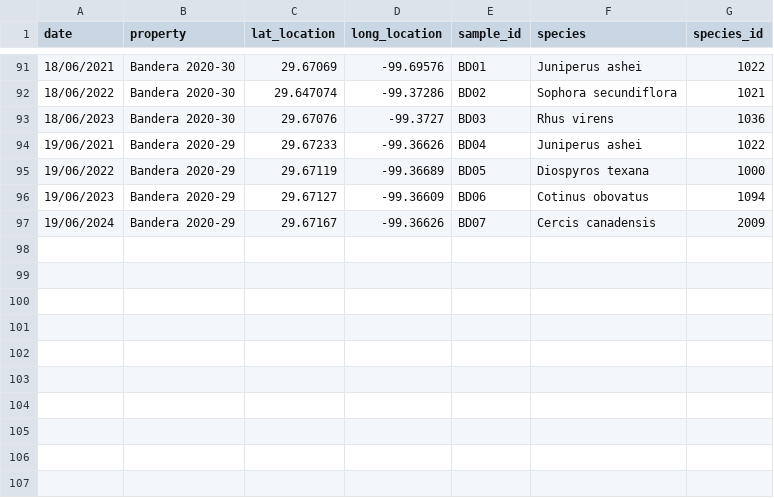
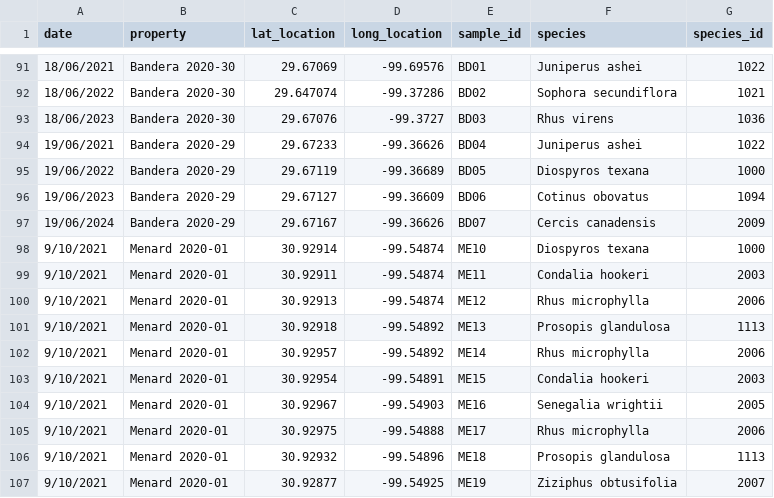
Before and after one commit to schwilklab/shrubflam, a CSV file: data/year_2021/sites.csv, drawn as a sheet; only a part is shown, gaps mark what is left out; the diff names each change by its address in the sheet, - before the commit and + after, or states it on an @@ line.

```diff
--- a/data/year_2021/sites.csv
+++ b/data/year_2021/sites.csv
+row 98: 9/10/2021 | Menard 2020-01 | 30.92914 | -99.54874 | ME10 | Diospyros texana | 1000
+row 99: 9/10/2021 | Menard 2020-01 | 30.92911 | -99.54874 | ME11 | Condalia hookeri | 2003
+row 100: 9/10/2021 | Menard 2020-01 | 30.92913 | -99.54874 | ME12 | Rhus microphylla | 2006
+row 101: 9/10/2021 | Menard 2020-01 | 30.92918 | -99.54892 | ME13 | Prosopis glandulosa | 1113
+row 102: 9/10/2021 | Menard 2020-01 | 30.92957 | -99.54892 | ME14 | Rhus microphylla | 2006
+row 103: 9/10/2021 | Menard 2020-01 | 30.92954 | -99.54891 | ME15 | Condalia hookeri | 2003
+row 104: 9/10/2021 | Menard 2020-01 | 30.92967 | -99.54903 | ME16 | Senegalia wrightii | 2005
+row 105: 9/10/2021 | Menard 2020-01 | 30.92975 | -99.54888 | ME17 | Rhus microphylla | 2006
+row 106: 9/10/2021 | Menard 2020-01 | 30.92932 | -99.54896 | ME18 | Prosopis glandulosa | 1113
+row 107: 9/10/2021 | Menard 2020-01 | 30.92877 | -99.54925 | ME19 | Ziziphus obtusifolia | 2007
```
Also changed, not shown: data/year_2021/burn_trials.csv, data/year_2021/canopy_measurements.csv, 18 other files.
